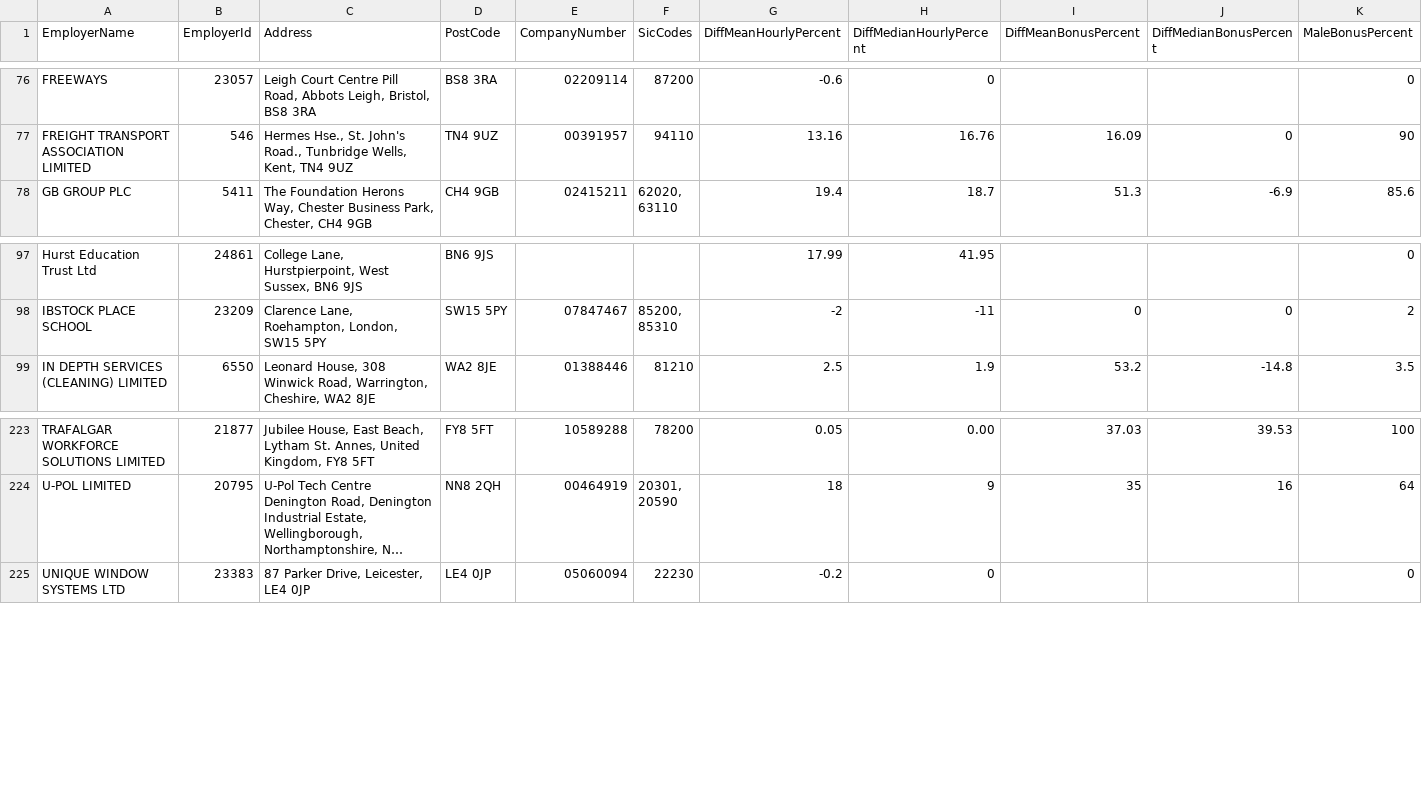
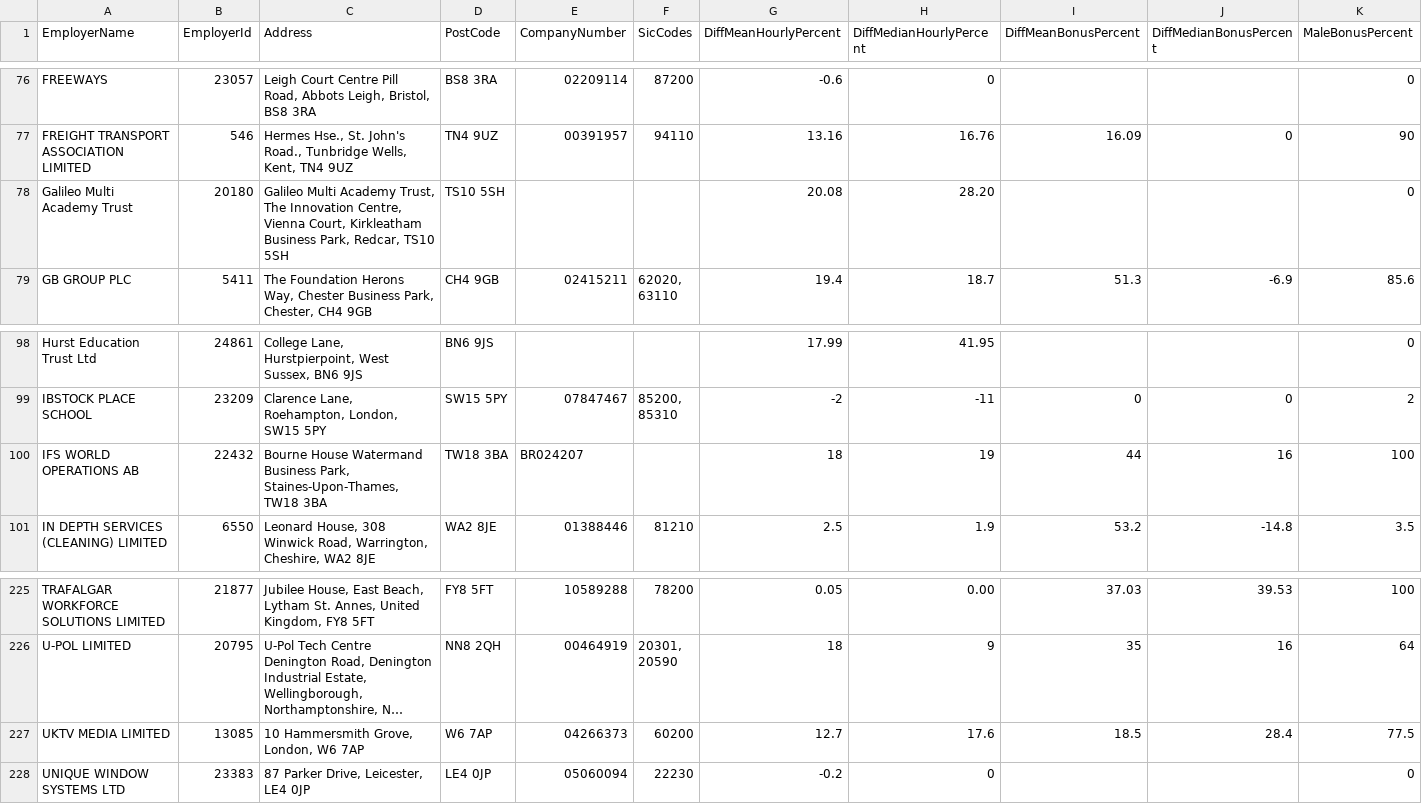
Before and after one commit to brightnetwork/uk-gender-pay-gap, a CSV file: 2025-2026.csv, drawn as a sheet; only a part is shown, gaps mark what is left out; long unchanged cells end in …; rows hold the shown columns only; the diff names each change by its address in the sheet, - before the commit and + after, or states it on an @@ line.

```diff
--- a/2025-2026.csv
+++ b/2025-2026.csv
+row 78: Galileo Multi Academy Trust | 20180 | Galileo Multi Academy Trust, The Innovation Centre, Vienna Court, Kirkleatham Business Park, Redcar, TS10 5SH | TS10 5SH |  |  | 20.08 | 28.20 |  |  | 0
+row 100: IFS WORLD OPERATIONS AB | 22432 | Bourne House Watermand Business Park, Staines-Upon-Thames, TW18 3BA | TW18 3BA | BR024207 |  | 18 | 19 | 44 | 16 | 100
+row 227: UKTV MEDIA LIMITED | 13085 | 10 Hammersmith Grove, London, W6 7AP | W6 7AP | 04266373 | 60200 | 12.7 | 17.6 | 18.5 | 28.4 | 77.5
```
